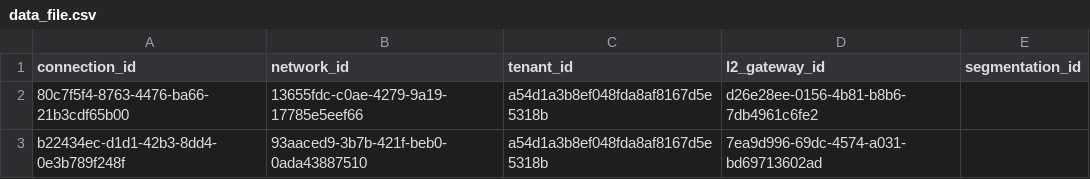
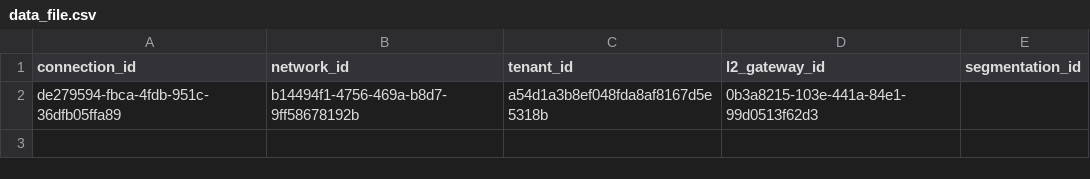
Before and after one commit to rathourajay/L2-Gateway-Migration, a CSV file: data/data_file.csv, drawn as a sheet; removed rows and columns are numbered as before the commit, all else as after; the diff names each change by its address in the sheet, - before the commit and + after, or states it on an @@ line.

```diff
--- a/data/data_file.csv
+++ b/data/data_file.csv
-row 2: 80c7f5f4-8763-4476-ba66-21b3cdf65b00 | 13655fdc-c0ae-4279-9a19-17785e5eef66 | a54d1a3b8ef048fda8af8167d5e5318b | d26e28ee-0156-4b81-b8b6-7db4961c6fe2
-row 3: b22434ec-d1d1-42b3-8dd4-0e3b789f248f | 93aaced9-3b7b-421f-beb0-0ada43887510 | a54d1a3b8ef048fda8af8167d5e5318b | 7ea9d996-69dc-4574-a031-bd69713602ad
+row 2: de279594-fbca-4fdb-951c-36dfb05ffa89 | b14494f1-4756-469a-b8d7-9ff58678192b | a54d1a3b8ef048fda8af8167d5e5318b | 0b3a8215-103e-441a-84e1-99d0513f62d3
```
Also changed, not shown: 3 other files.
